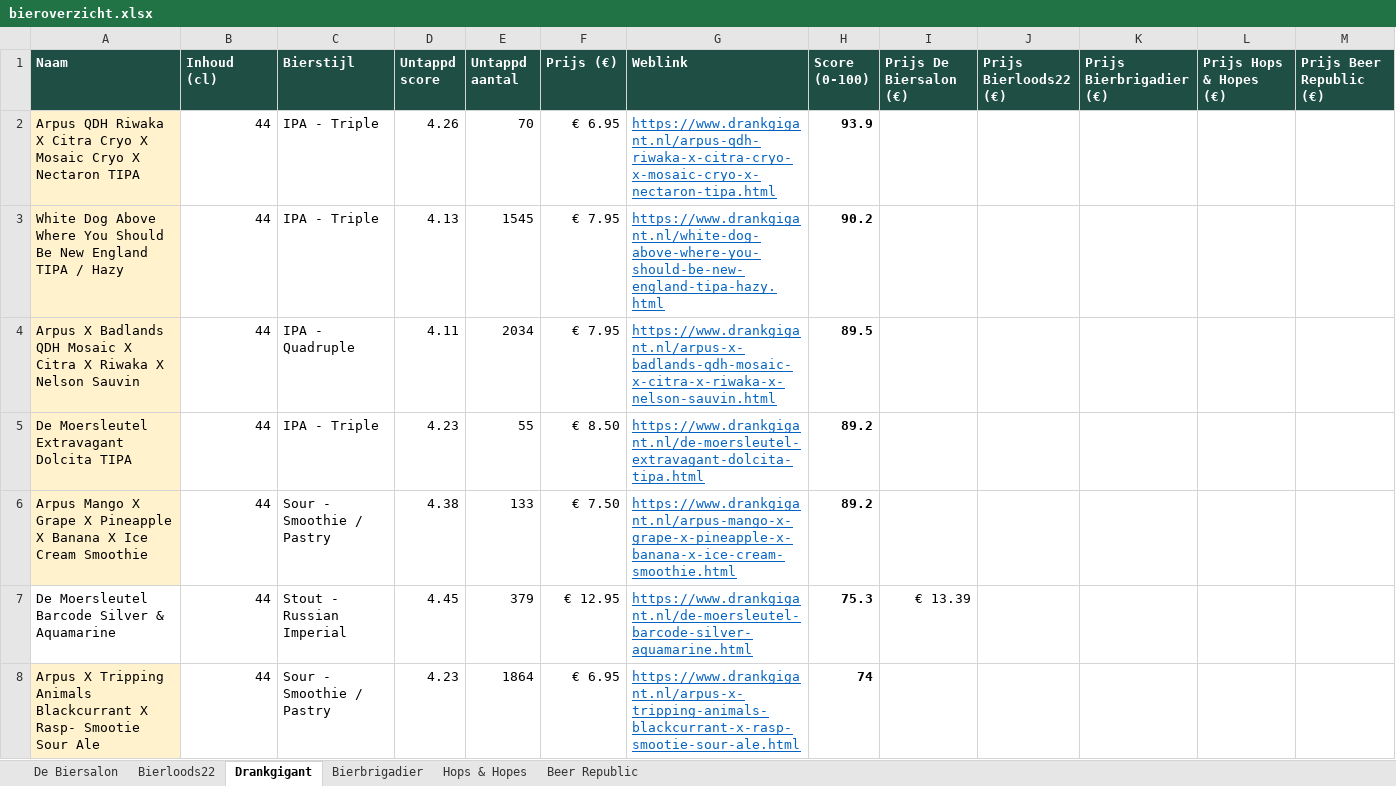
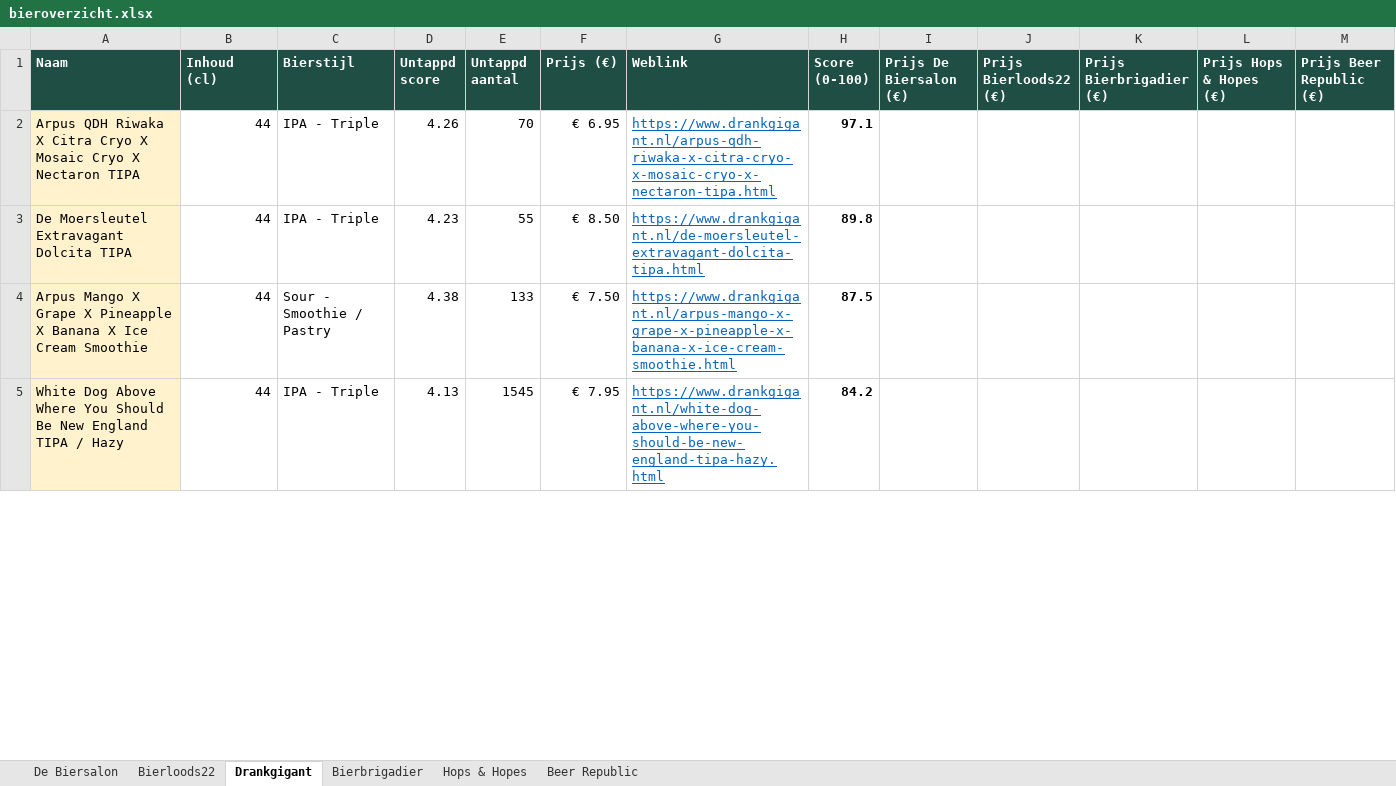
Before and after one commit to RdG-Bier/DeBierScraper, an Excel workbook: docs/bieroverzicht.xlsx, sheet Drankgigant, drawn as a sheet; only a part is shown; values as stored, in another font and other column widths than the file's, no borders; conditional formats not drawn; removed rows and columns are numbered as before the commit, all else as after; the diff covers the shown part only; the diff names each change by its address in the sheet, - before the commit and + after, or states it on an @@ line.

```diff
--- a/docs/bieroverzicht.xlsx (sheet Drankgigant)
+++ b/docs/bieroverzicht.xlsx (sheet Drankgigant)
-H2 (Score (0-100)): 93.9
+H2 (Score (0-100)): 97.1
-row 3: White Dog Above Where You Should Be New England TIPA / Hazy | 44 | IPA - Triple | 4.13 | 1545 | € 7.95 | https://www.drankgigant.nl/white-dog-above-where-you-should-be-new-england-tipa-hazy.html | 90.2
-row 4: Arpus X Badlands QDH Mosaic X Citra X Riwaka X Nelson Sauvin | 44 | IPA - Quadruple | 4.11 | 2034 | € 7.95 | https://www.drankgigant.nl/arpus-x-badlands-qdh-mosaic-x-citra-x-riwaka-x-nelson-sauvin.html | 89.5
-H3 (Score (0-100)): 89.2
+H3 (Score (0-100)): 89.8
-H4 (Score (0-100)): 89.2
+H4 (Score (0-100)): 87.5
-row 7: De Moersleutel Barcode Silver & Aquamarine | 44 | Stout - Russian Imperial | 4.45 | 379 | € 12.95 | https://www.drankgigant.nl/de-moersleutel-barcode-silver-aquamarine.html | 75.3 | € 13.39
-row 8: Arpus X Tripping Animals Blackcurrant X Rasp- Smootie Sour Ale | 44 | Sour - Smoothie / Pastry | 4.23 | 1864 | € 6.95 | https://www.drankgigant.nl/arpus-x-tripping-animals-blackcurrant-x-rasp-smootie-sour-ale.html | 74
+row 5: White Dog Above Where You Should Be New England TIPA / Hazy | 44 | IPA - Triple | 4.13 | 1545 | € 7.95 | https://www.drankgigant.nl/white-dog-above-where-you-should-be-new-england-tipa-hazy.html | 84.2
```
Also changed, not shown: 28 added rows, 25 removed rows and 25 edited cells elsewhere in this sheet, sheet De Biersalon, sheet Beer Republic, sheet Bierloods22, sheet Bierbrigadier, 13 other files.
